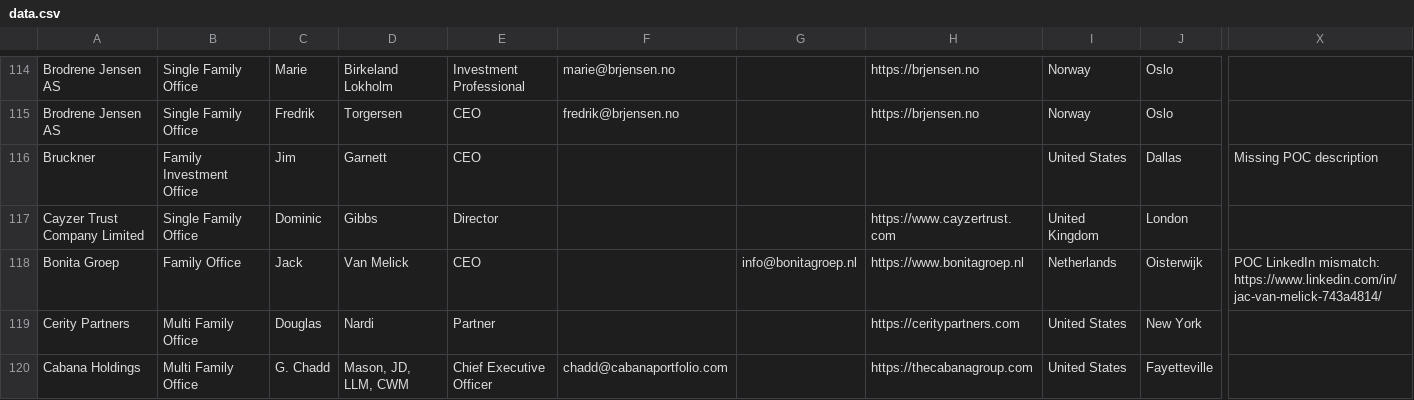
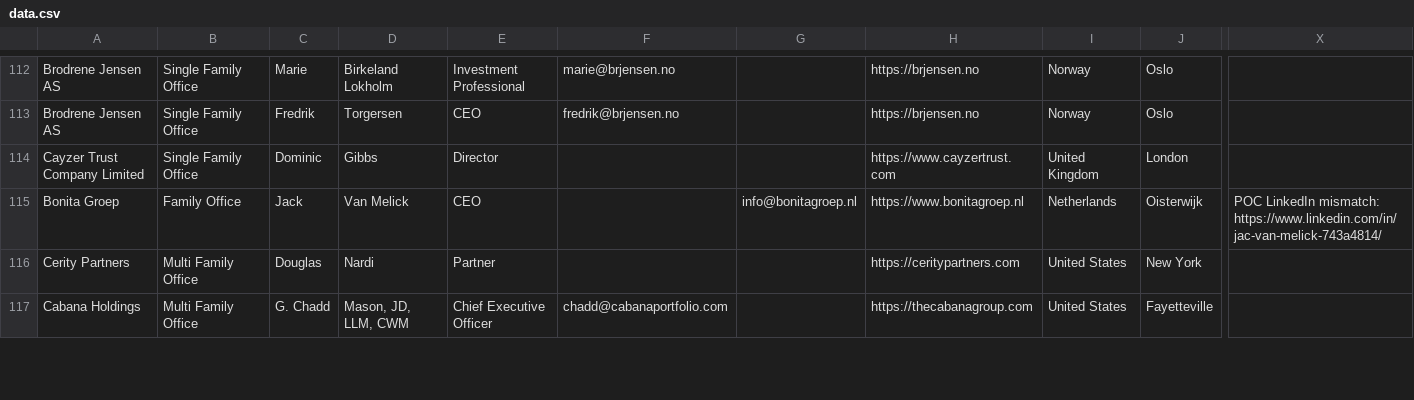
Before and after one commit to jikkuatwork/klar, a CSV file: data.csv, drawn as a sheet; only a part is shown, gaps mark what is left out; rows hold the shown columns only; the diff covers the shown part only; the diff names each change by its address in the sheet, - before the commit and + after, or states it on an @@ line.

```diff
--- a/data.csv
+++ b/data.csv
-row 116: Bruckner | Family Investment Office | Jim | Garnett | CEO |  |  |  | United States | Dallas | Missing POC description
```
Also changed, not shown: 10 removed rows elsewhere in this file.
